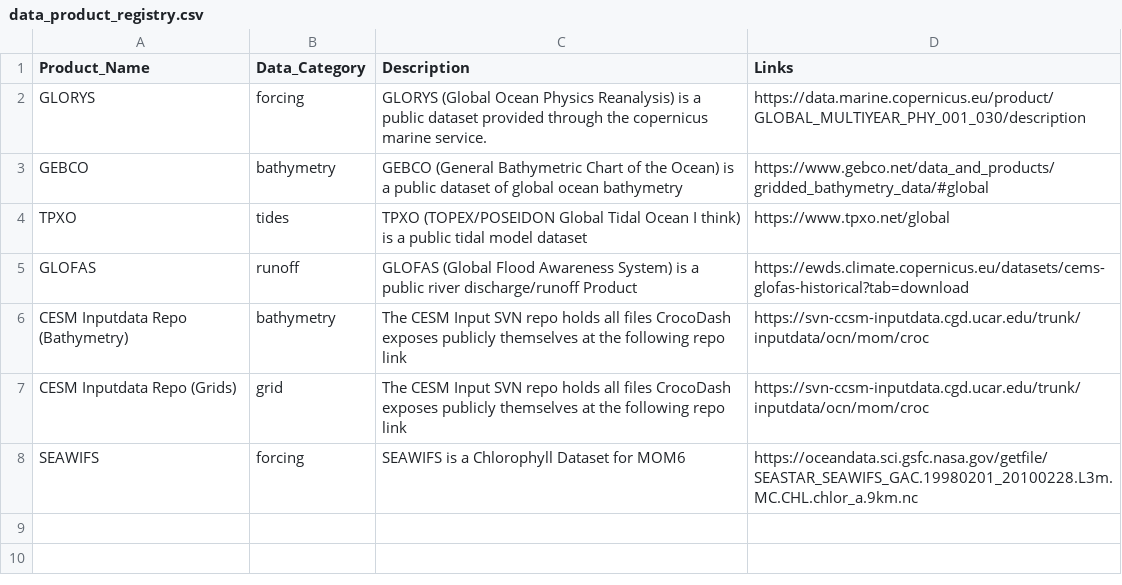
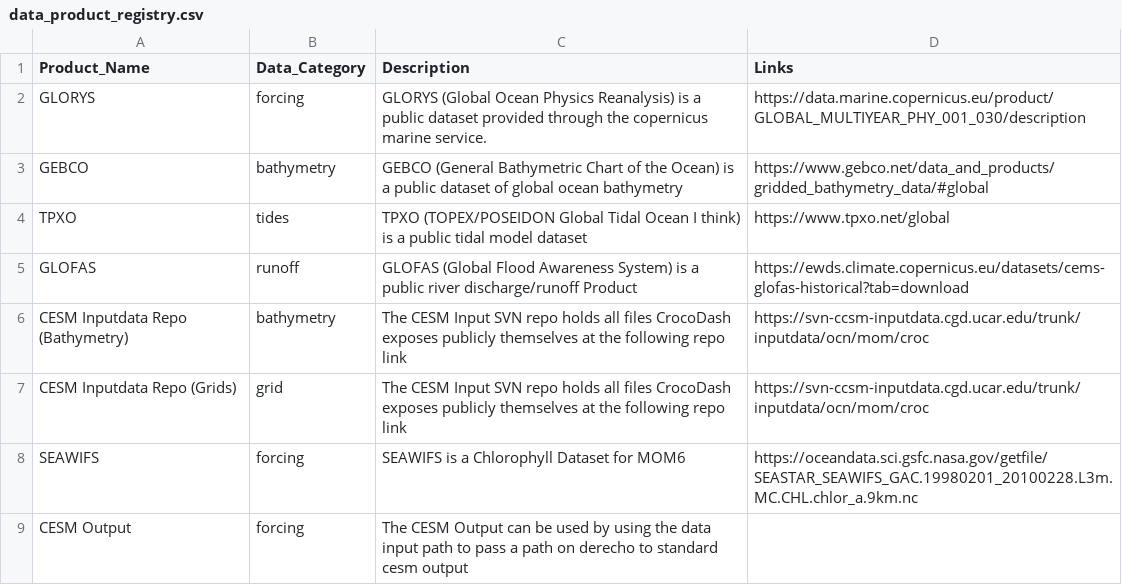
Before and after one commit to CROCODILE-CESM/CrocoDash, a CSV file: CrocoDash/raw_data_access/config/data_product_registry.csv, drawn as a sheet.

Commit message:
Try CESM Output like this

```diff
--- a/CrocoDash/raw_data_access/config/data_product_registry.csv
+++ b/CrocoDash/raw_data_access/config/data_product_registry.csv
@@ -8 +8,2 @@ CESM Inputdata Repo (Grids),grid, The CESM Input SVN repo holds all files CrocoD
 SEAWIFS,forcing, SEAWIFS is a Chlorophyll Dataset for MOM6, https://oceandata.sci.gsfc.nasa.gov/getfile/SEASTAR_SEAWIFS_GAC.19980201_20100228.L3m.MC.CHL.chlor_a.9km.nc
+CESM Output,forcing, The CESM Output can be used by using the data input path to pass a path on derecho to standard cesm output
```
Also changed, not shown: 2 other files.
